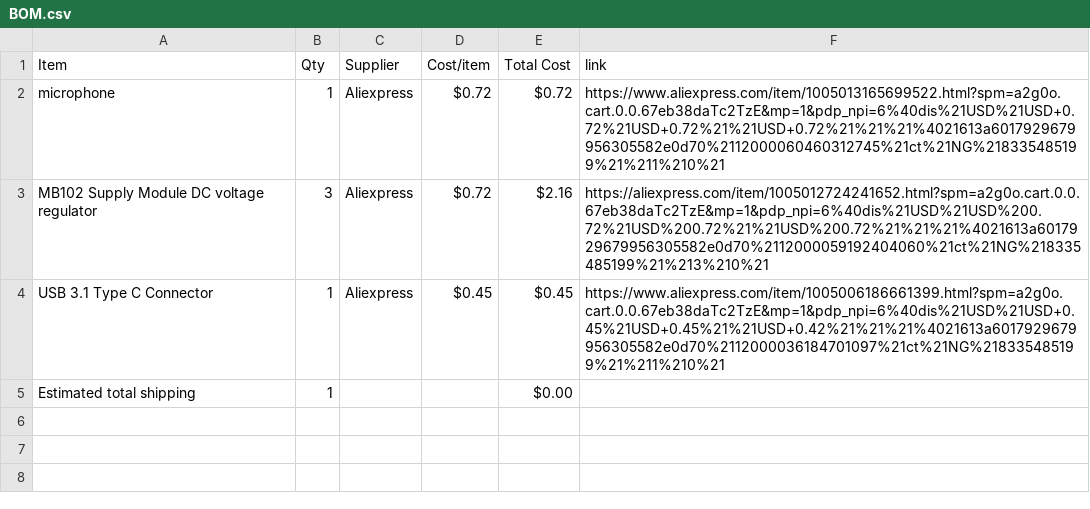
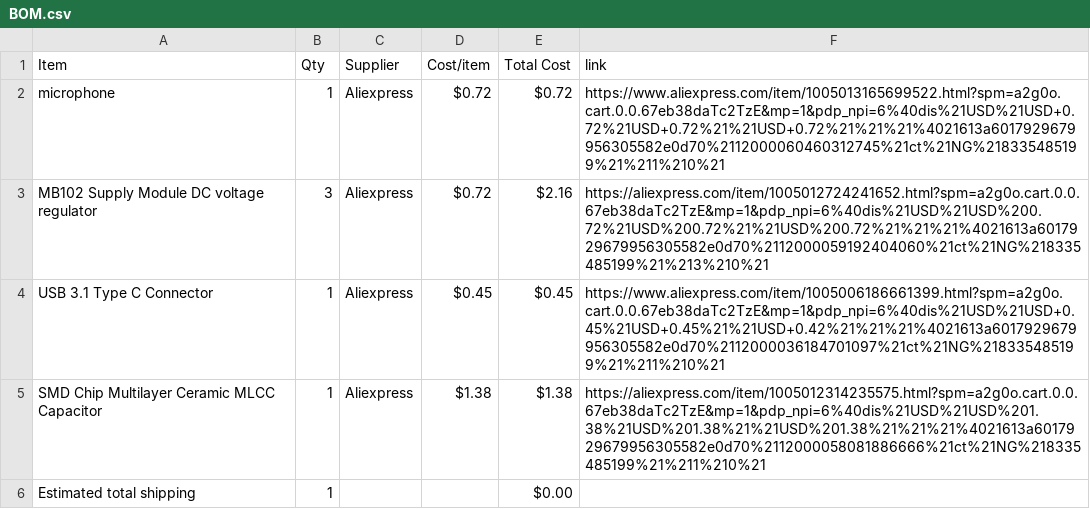
Before and after one commit to ahmadjamal789/MiniMelody, a CSV file: BOM.csv, drawn as a sheet.

Commit message:
Sync MiniMelody from Half Life

```diff
--- a/BOM.csv
+++ b/BOM.csv
@@ -4,2 +4,3 @@ MB102 Supply Module DC voltage regulator,3,Aliexpress,$0.72,$2.16,https://aliexp
 USB 3.1 Type C Connector,1,Aliexpress,$0.45,$0.45,https://www.aliexpress.com/item/1005006186661399.html?spm=a2g0o.cart.0.0.67eb38daTc2TzE&mp=1&pdp_npi=6%40dis%21USD%21USD+0.45%21USD+0.45%21%21USD+0.42%21%21%21%4021613a6017929679956305582e0d70%2112000036184701097%21ct%21NG%218335485199%21%211%210%21
+SMD Chip Multilayer Ceramic MLCC Capacitor,1,Aliexpress,$1.38,$1.38,https://aliexpress.com/item/1005012314235575.html?spm=a2g0o.cart.0.0.67eb38daTc2TzE&mp=1&pdp_npi=6%40dis%21USD%21USD%201.38%21USD%201.38%21%21USD%201.38%21%21%21%4021613a6017929679956305582e0d70%2112000058081886666%21ct%21NG%218335485199%21%211%210%21
 Estimated total shipping,1,,,$0.00,
```
